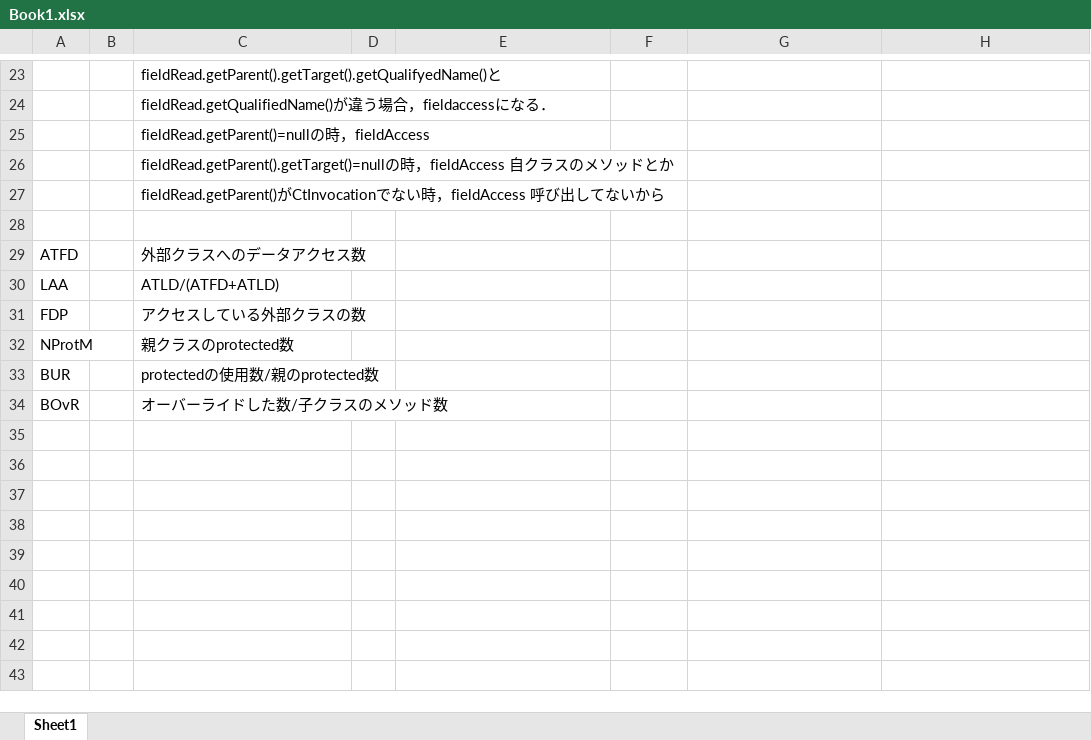
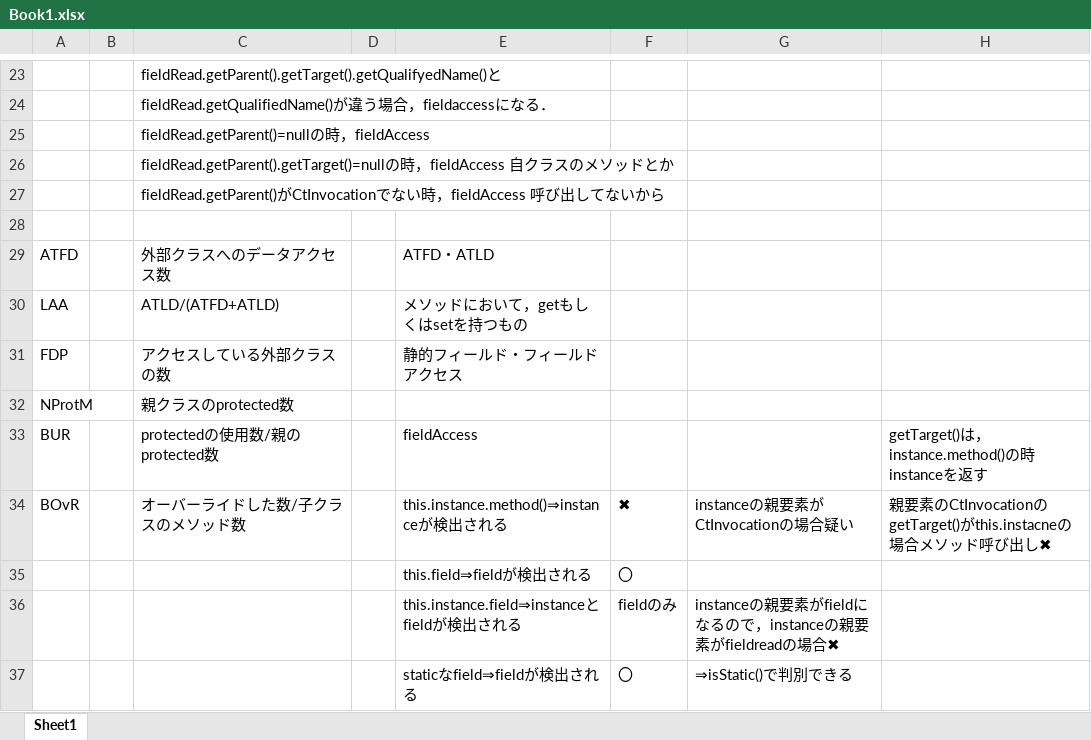
Before and after one commit to j224sugi/spoon, an Excel workbook: Book1.xlsx, sheet Sheet1, drawn as a sheet; only a part is shown, gaps mark what is left out; values as stored, in another font and other column widths than the file's, no borders; the diff names each change by its address in the sheet, - before the commit and + after, or states it on an @@ line.

Commit message:
ATFD,ATLD clear

```diff
--- a/Book1.xlsx (sheet Sheet1)
+++ b/Book1.xlsx (sheet Sheet1)
-E29: (empty)
+E29: ATFD・ATLD
-E30: (empty)
+E30: メソッドにおいて，getもしくはsetを持つもの
-E31: (empty)
+E31: 静的フィールド・フィールドアクセス
-E33: (empty)
+E33: fieldAccess
-H33: (empty)
+H33: getTarget()は，instance.method()の時instanceを返す
-E34: (empty)
+E34: this.instance.method()⇒instanceが検出される
-F34: (empty)
+F34: ✖
-G34: (empty)
+G34: instanceの親要素がCtInvocationの場合疑い
-H34: (empty)
+H34: 親要素のCtInvocationのgetTarget()がthis.instacneの場合メソッド呼び出し✖
+row 35:  |  |  |  | this.field⇒fieldが検出される | 〇
+row 36:  |  |  |  | this.instance.field⇒instanceとfieldが検出される | fieldのみ | instanceの親要素がfieldになるので，instanceの親要素がfieldreadの場合✖
+row 37:  |  |  |  | staticなfield⇒fieldが検出される | 〇 | ⇒isStatic()で判別できる
```
Also changed, not shown: 20 other files.
